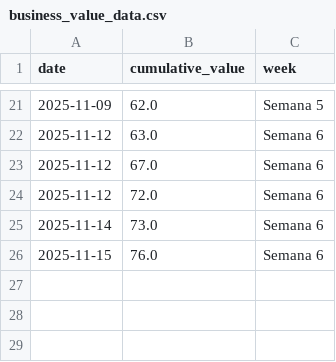
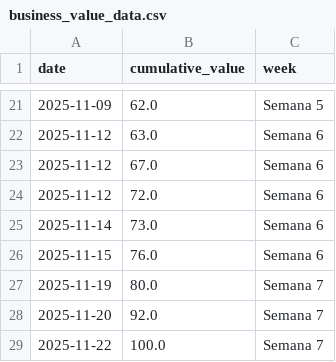
Before and after one commit to ncarvajalc/Proyecto-final-MISO-202520-G2, a CSV file: scripts-entregas/data/business_value_data.csv, drawn as a sheet; only a part is shown, gaps mark what is left out.

```diff
--- a/scripts-entregas/data/business_value_data.csv
+++ b/scripts-entregas/data/business_value_data.csv
@@ -26 +26,4 @@ date,cumulative_value,week
 2025-11-15,76.0,Semana 6
+2025-11-19,80.0,Semana 7
+2025-11-20,92.0,Semana 7
+2025-11-22,100.0,Semana 7
```
Also changed, not shown: 4 other files.
